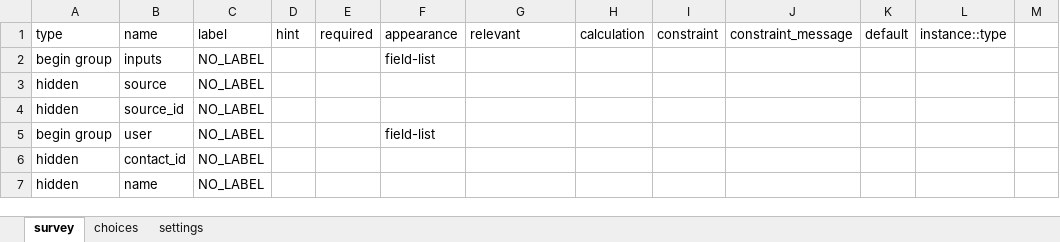
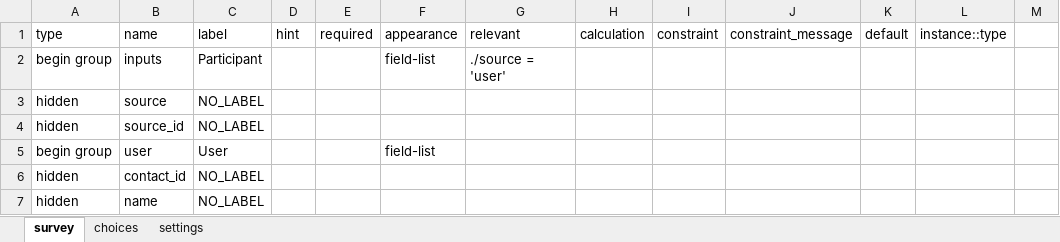
Before and after one commit to donthireddysaivarshini/EMRSATORU-CONFIG, an Excel workbook: forms/app/assessment_visit.xlsx, sheet survey, drawn as a sheet; only a part is shown; values as stored, in another font and other column widths than the file's, no borders; the diff names each change by its address in the sheet, - before the commit and + after, or states it on an @@ line.

Commit message:
fix(forms): restore inputs relevance condition on assessment_visit to hide NO_LABEL header

```diff
--- a/forms/app/assessment_visit.xlsx (sheet survey)
+++ b/forms/app/assessment_visit.xlsx (sheet survey)
-C2 (label): NO_LABEL
+C2 (label): Participant
-G2 (relevant): (empty)
+G2 (relevant): ./source = 'user'
-C5 (label): NO_LABEL
+C5 (label): User
```
Also changed, not shown: 1 other file.
